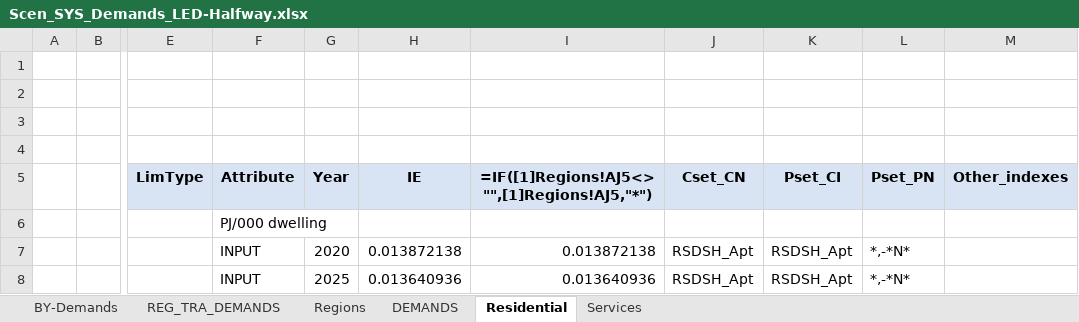
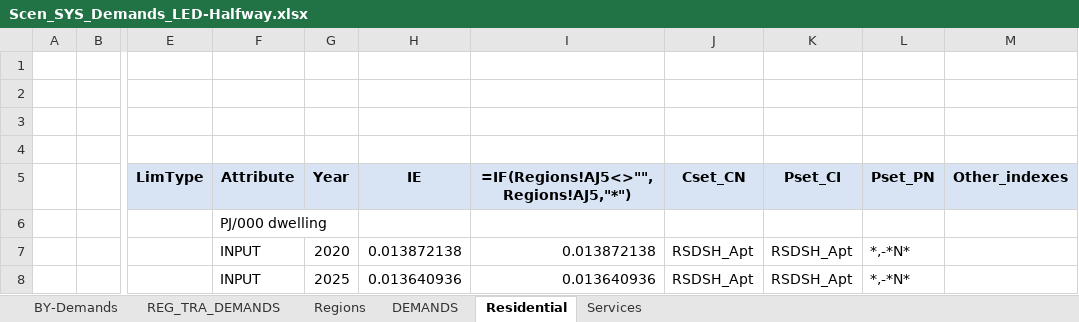
Before and after one commit to MaREI-EPMG/times-ireland-model, an Excel workbook: SuppXLS/Scen_SYS_Demands_LED-Halfway.xlsx, sheet Residential, drawn as a sheet; only a part is shown, gaps mark what is left out; values as stored, in another font and other column widths than the file's, no borders; formulas are shown in place of their values; the diff names each change by its address in the sheet, - before the commit and + after, or states it on an @@ line.

Commit message:
Remove external linking and update the fill table

```diff
--- a/SuppXLS/Scen_SYS_Demands_LED-Halfway.xlsx (sheet Residential)
+++ b/SuppXLS/Scen_SYS_Demands_LED-Halfway.xlsx (sheet Residential)
-I5: =IF([1]Regions!AJ5<>"",[1]Regions!AJ5,"*")
+I5: =IF(Regions!AJ5<>"",Regions!AJ5,"*")
```
Also changed, not shown: charts or pictures.
